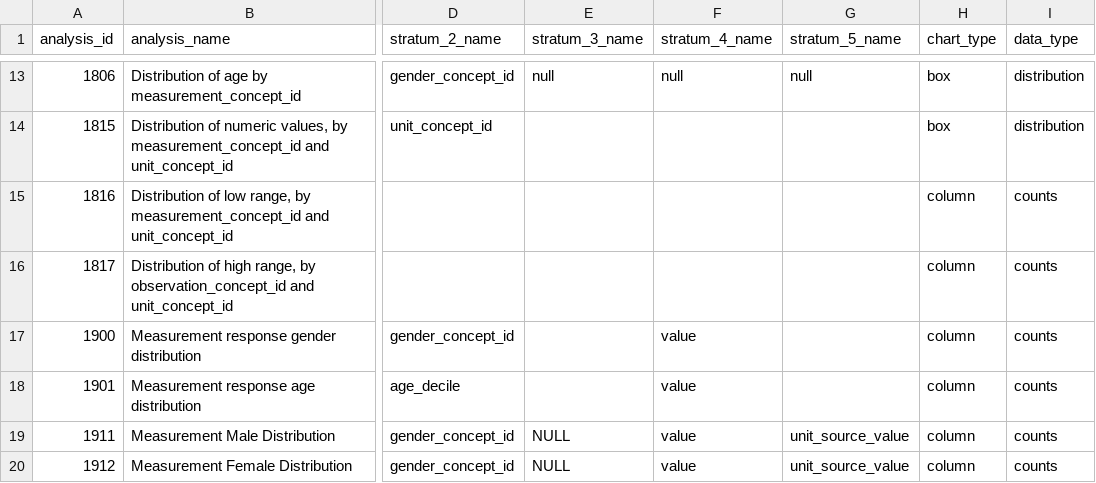
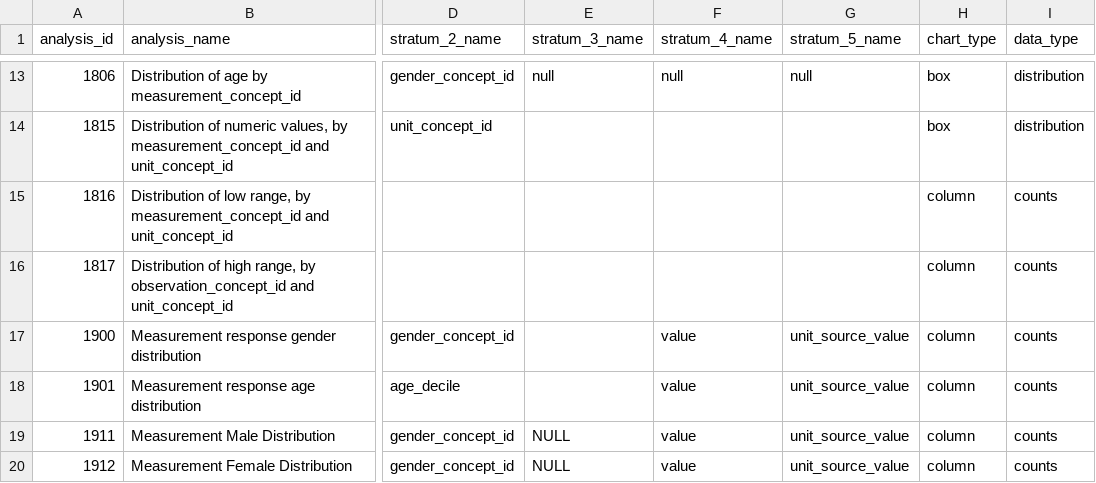
Before and after one commit to all-of-us/workbench, a CSV file: api/db-cdr/csv/achilles_analysis.csv, drawn as a sheet; only a part is shown, gaps mark what is left out; the diff names each change by its address in the sheet, - before the commit and + after, or states it on an @@ line.

```diff
--- a/api/db-cdr/csv/achilles_analysis.csv
+++ b/api/db-cdr/csv/achilles_analysis.csv
-G17:G18 (stratum_5_name): (empty)
+G17:G18 (stratum_5_name): unit_source_value
```
Also changed, not shown: api/db-cdr/generate-cdr/csv/achilles_analysis.csv.
